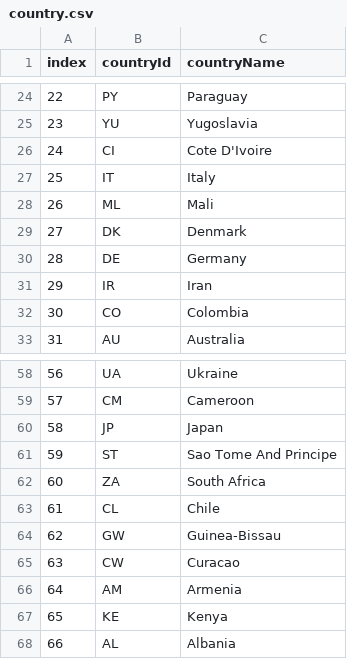
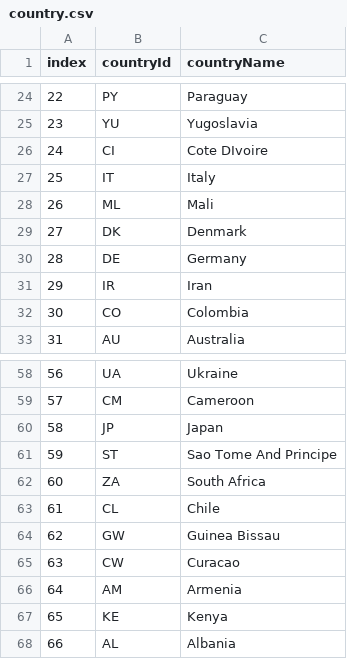
Before and after one commit to D4E11-Premier-league/Premier_league, a CSV file: data folder/country.csv, drawn as a sheet; only a part is shown, gaps mark what is left out.

```diff
--- a/data folder/country.csv
+++ b/data folder/country.csv
@@ -25,3 +25,3 @@ index,countryId,countryName
 23,YU,Yugoslavia
-24,CI,Cote D'Ivoire
+24,CI,Cote DIvoire
 25,IT,Italy
@@ -63,3 +63,3 @@ index,countryId,countryName
 61,CL,Chile
-62,GW,Guinea-Bissau
+62,GW,Guinea Bissau
 63,CW,Curacao
```
Also changed, not shown: data folder/players_info.csv, 6 other files.
